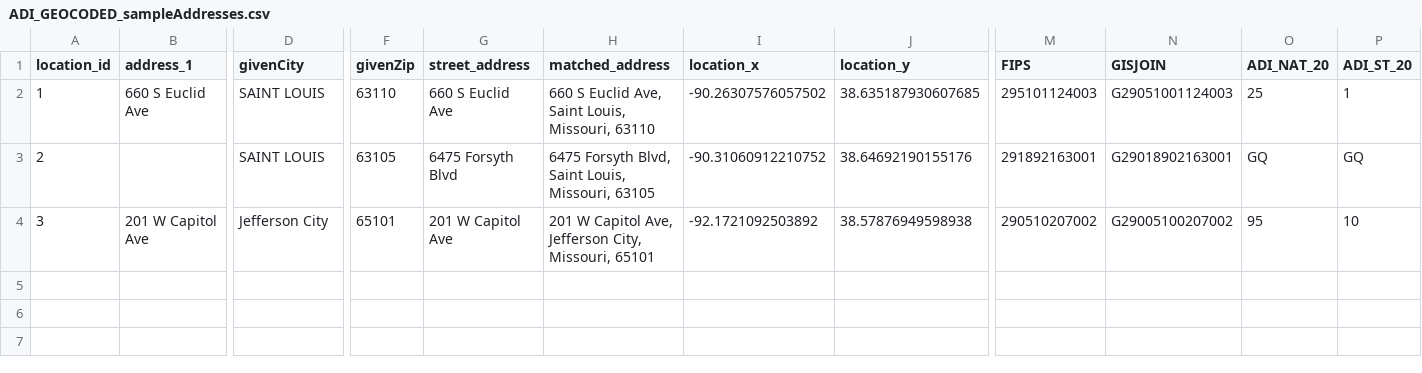
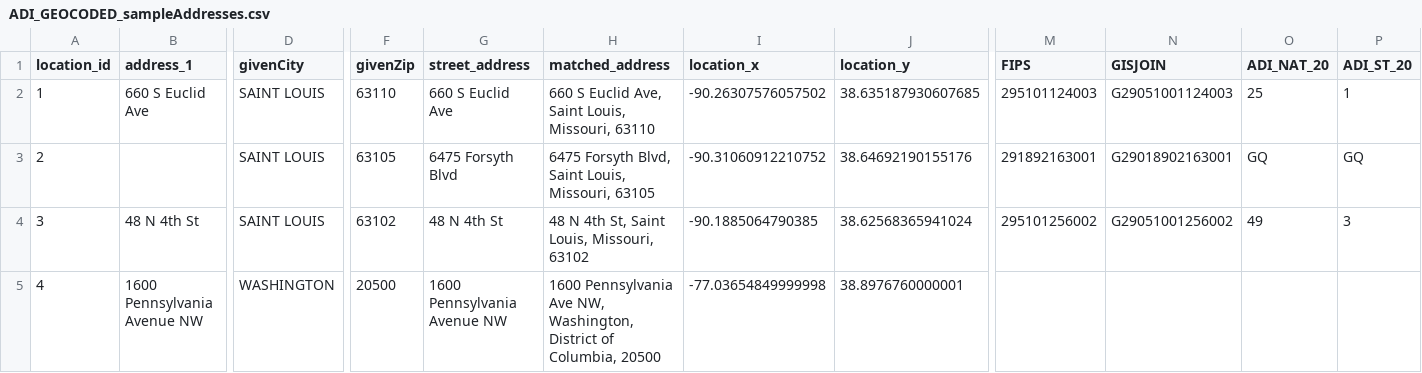
Before and after one commit to ayushman-choudhury/washu-proj2024, a CSV file: gis_ehr/results/ADI_GEOCODED_sampleAddresses.csv, drawn as a sheet; only a part is shown, gaps mark what is left out; rows hold the shown columns only; the diff names each change by its address in the sheet, - before the commit and + after, or states it on an @@ line.

```diff
--- a/gis_ehr/results/ADI_GEOCODED_sampleAddresses.csv
+++ b/gis_ehr/results/ADI_GEOCODED_sampleAddresses.csv
-B4 (address_1): 201 W Capitol Ave
+B4 (address_1): 48 N 4th St
-D4 (givenCity): Jefferson City
+D4 (givenCity): SAINT LOUIS
-F4 (givenZip): 65101
+F4 (givenZip): 63102
-G4 (street_address): 201 W Capitol Ave
+G4 (street_address): 48 N 4th St
-H4 (matched_address): 201 W Capitol Ave, Jefferson City, Missouri, 65101
+H4 (matched_address): 48 N 4th St, Saint Louis, Missouri, 63102
-I4 (location_x): -92.1721092503892
+I4 (location_x): -90.1885064790385
-J4 (location_y): 38.57876949598938
+J4 (location_y): 38.62568365941024
-M4 (FIPS): 290510207002
+M4 (FIPS): 295101256002
-N4 (GISJOIN): G29005100207002
+N4 (GISJOIN): G29051001256002
-O4 (ADI_NAT_20): 95
+O4 (ADI_NAT_20): 49
-P4 (ADI_ST_20): 10
+P4 (ADI_ST_20): 3
+row 5: 4 | 1600 Pennsylvania Avenue NW | WASHINGTON | 20500 | 1600 Pennsylvania Avenue NW | 1600 Pennsylvania Ave NW, Washington, District of Columbia, 20500 | -77.03654849999998 | 38.8976760000001
```
Also changed, not shown: gis_ehr/results/GEOCODED_sampleAddresses.csv, 4 other files.
